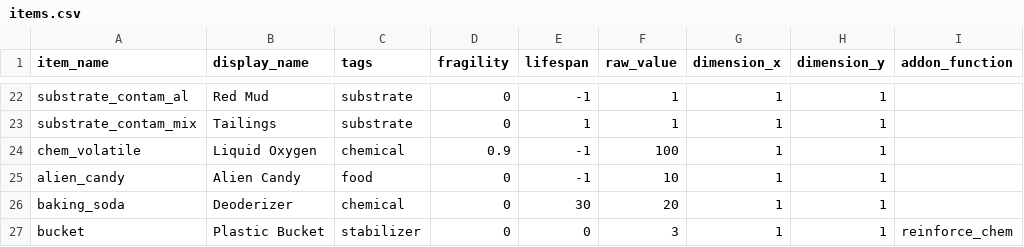
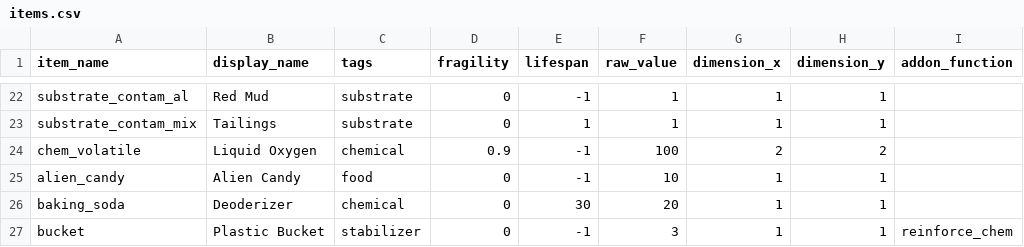
Before and after one commit to sendakvmahr/twine-space-plants, a CSV file: scripts/items.csv, drawn as a sheet; only a part is shown, gaps mark what is left out; the diff names each change by its address in the sheet, - before the commit and + after, or states it on an @@ line.

```diff
--- a/scripts/items.csv
+++ b/scripts/items.csv
-G24 (dimension_x): 1
+G24 (dimension_x): 2
-H24 (dimension_y): 1
+H24 (dimension_y): 2
-E27 (lifespan): 0
+E27 (lifespan): -1
```
Also changed, not shown: 1 other file.
